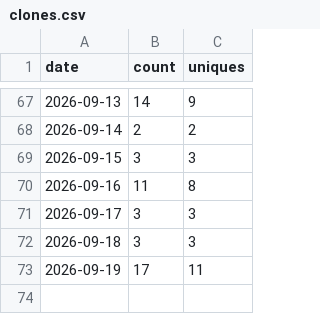
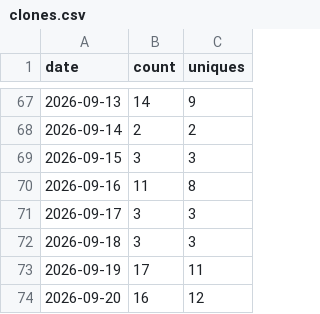
Before and after one commit to sanlanka/k8s-spark-jupyter-notebook, a CSV file: stats/clones.csv, drawn as a sheet; only a part is shown, gaps mark what is left out.

```diff
--- a/stats/clones.csv
+++ b/stats/clones.csv
@@ -73 +73,2 @@ date,count,uniques
 2026-09-19,17,11
+2026-09-20,16,12
```
Also changed, not shown: stats/views.csv, 2 other files.
